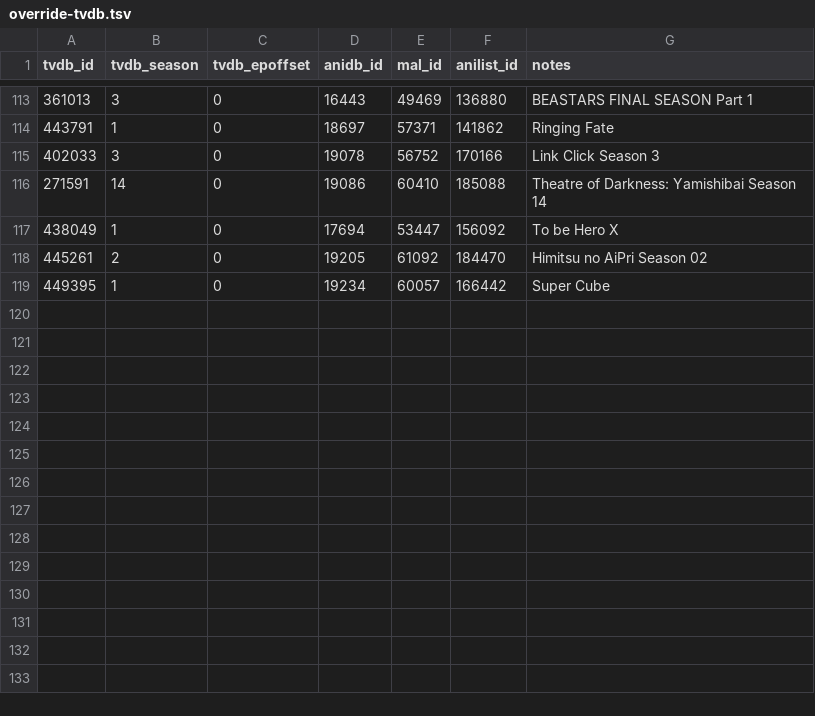
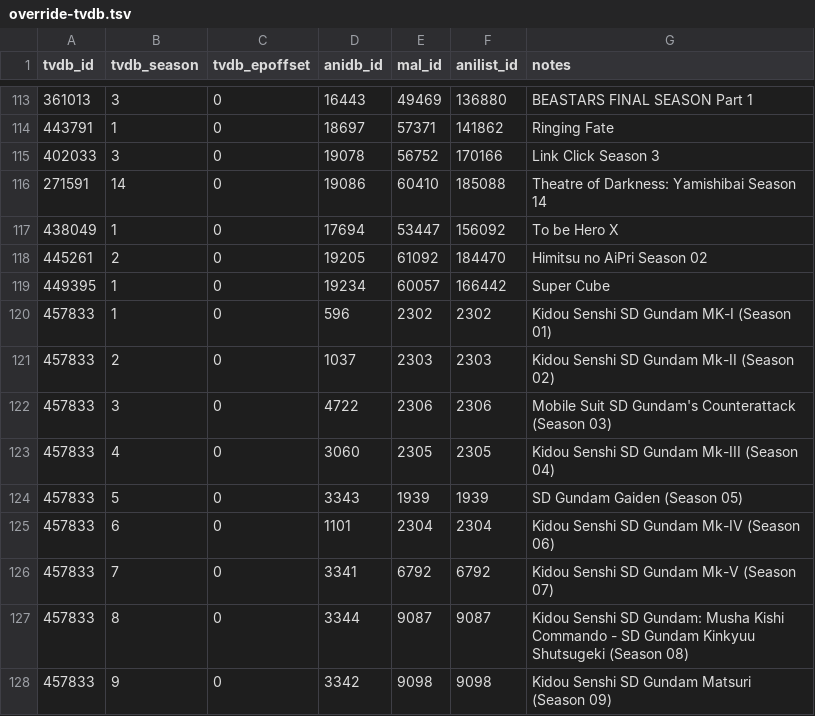
Before and after one commit to Arial-Z/Animes-ID, a TSV file: override/override-tvdb.tsv, drawn as a sheet; only a part is shown, gaps mark what is left out.

Commit message:
Update override-tvdb.tsv
Add Mobile Suit SD Gundam

```diff
--- a/override/override-tvdb.tsv
+++ b/override/override-tvdb.tsv
@@ -119 +119,10 @@ tvdb_id	tvdb_season	tvdb_epoffset	anidb_id	mal_id	anilist_id	notes
 449395	1	0	19234	60057	166442	Super Cube
+457833	1	0	596	2302	2302	Kidou Senshi SD Gundam MK-I (Season 01)
+457833	2	0	1037	2303	2303	Kidou Senshi SD Gundam Mk-II (Season 02)
+457833	3	0	4722	2306	2306	Mobile Suit SD Gundam's Counterattack (Season 03)
+457833	4	0	3060	2305	2305	Kidou Senshi SD Gundam Mk-III (Season 04)
+457833	5	0	3343	1939	1939	SD Gundam Gaiden (Season 05)
+457833	6	0	1101	2304	2304	Kidou Senshi SD Gundam Mk-IV (Season 06)
+457833	7	0	3341	6792	6792	Kidou Senshi SD Gundam Mk-V (Season 07)
+457833	8	0	3344	9087	9087	Kidou Senshi SD Gundam: Musha Kishi Commando - SD Gundam Kinkyuu Shutsugeki (Season 08)
+457833	9	0	3342	9098	9098	Kidou Senshi SD Gundam Matsuri (Season 09)
```
